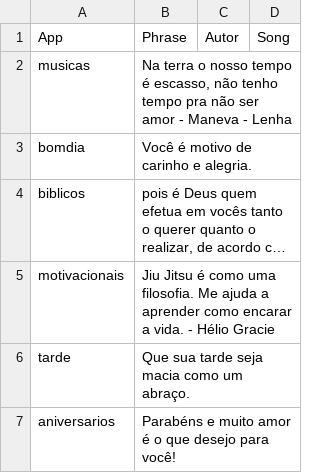
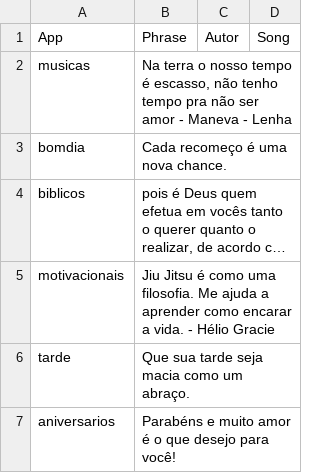
Before and after one commit to Luccas-Medina/automated_instagram_posts, a CSV file: images/captions.csv, drawn as a sheet; long unchanged cells end in …; the diff names each change by its address in the sheet, - before the commit and + after, or states it on an @@ line.

Commit message:
Update captions.csv - bomdia phrase

```diff
--- a/images/captions.csv
+++ b/images/captions.csv
-B3: Você é motivo de carinho e alegria.
+B3: Cada recomeço é uma nova chance.
```
